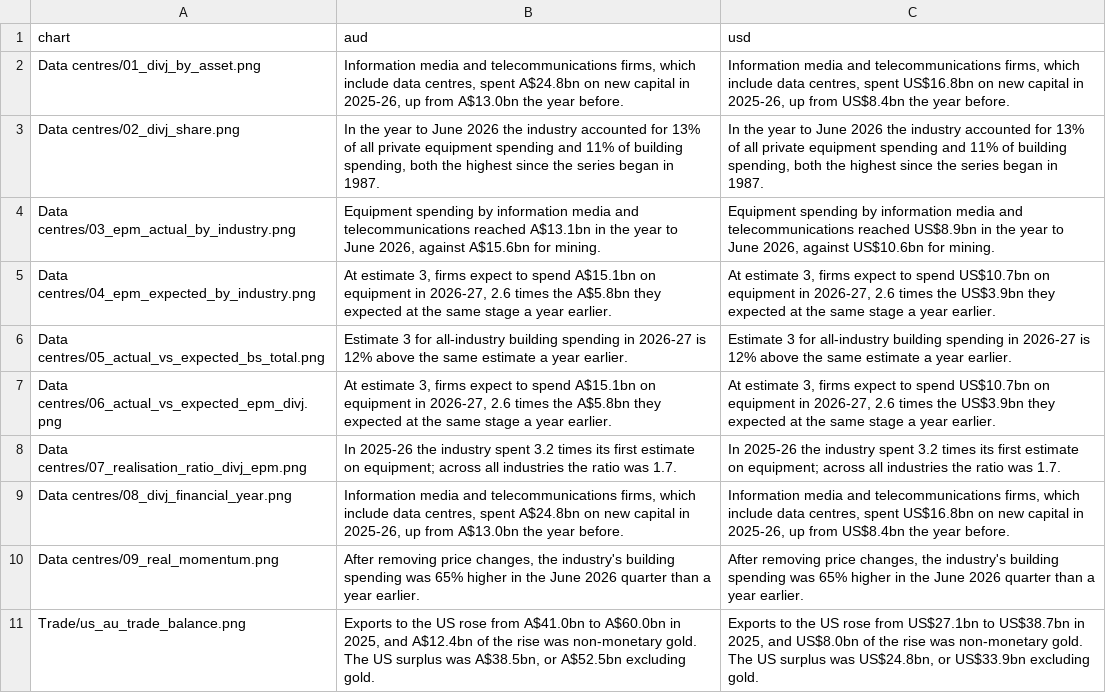
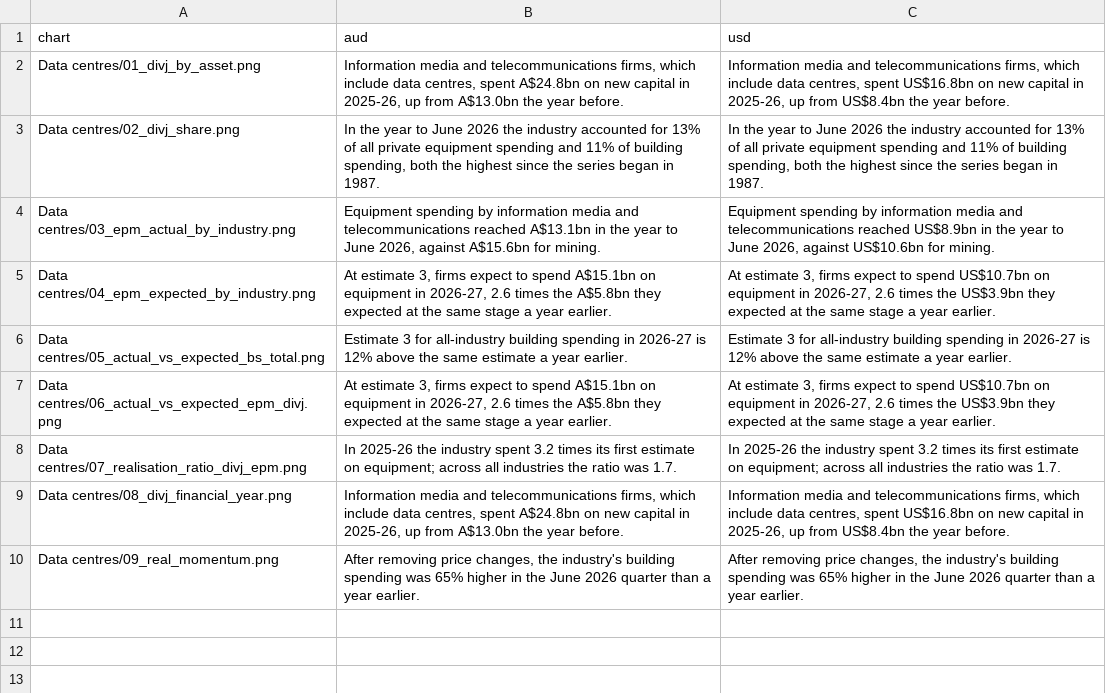
Before and after one commit to angelinabruno/australia-chair-tool, a TSV file: takeaways.tsv, drawn as a sheet.

```diff
--- a/takeaways.tsv
+++ b/takeaways.tsv
@@ -10,2 +10 @@ Data centres/08_divj_financial_year.png	Information media and telecommunications
 Data centres/09_real_momentum.png	After removing price changes, the industry's building spending was 65% higher in the June 2026 quarter than a year earlier.	After removing price changes, the industry's building spending was 65% higher in the June 2026 quarter than a year earlier.
-Trade/us_au_trade_balance.png	Exports to the US rose from A$41.0bn to A$60.0bn in 2025, and A$12.4bn of the rise was non-monetary gold. The US surplus was A$38.5bn, or A$52.5bn excluding gold.	Exports to the US rose from US$27.1bn to US$38.7bn in 2025, and US$8.0bn of the rise was non-monetary gold. The US surplus was US$24.8bn, or US$33.9bn excluding gold.
```
Also changed, not shown: 3 other files.
